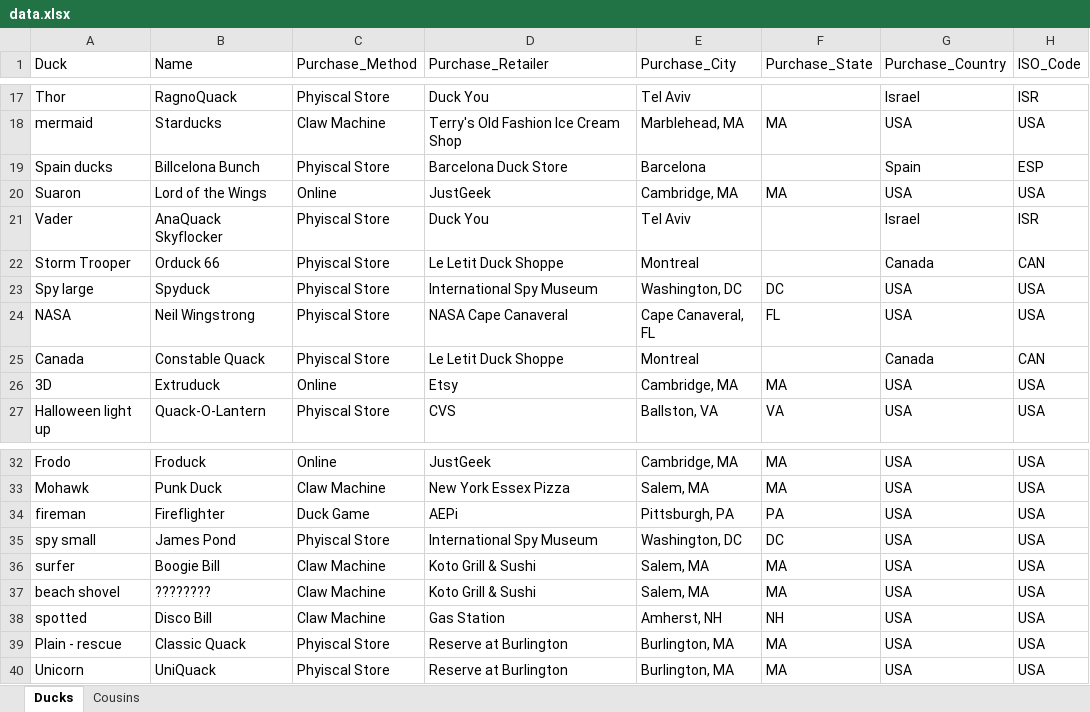
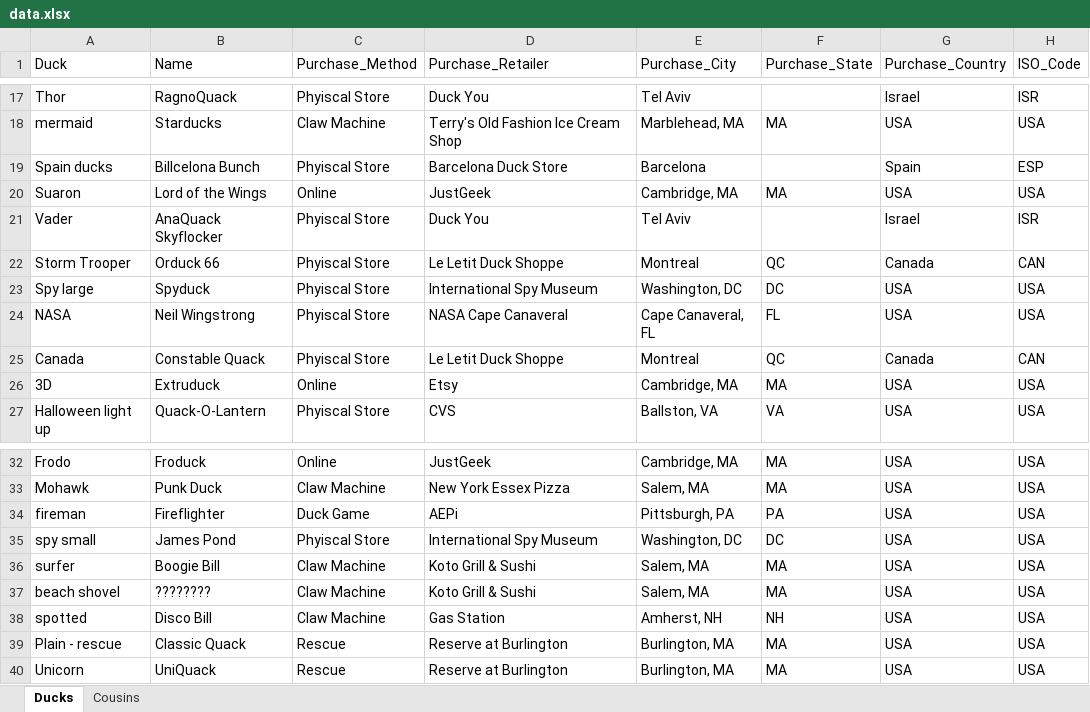
Before and after one commit to akstl1/Analyducks, an Excel workbook: data/data.xlsx, sheet Ducks, drawn as a sheet; only a part is shown, gaps mark what is left out; values as stored, in another font and other column widths than the file's, no borders; table styles not drawn; the diff names each change by its address in the sheet, - before the commit and + after, or states it on an @@ line.

```diff
--- a/data/data.xlsx (sheet Ducks)
+++ b/data/data.xlsx (sheet Ducks)
-F22 (Purchase_State): (empty)
+F22 (Purchase_State): QC
-F25 (Purchase_State): (empty)
+F25 (Purchase_State): QC
-C39:C40 (Purchase_Method): Phyiscal Store
+C39:C40 (Purchase_Method): Rescue
```
Also changed, not shown: 2 other files.
